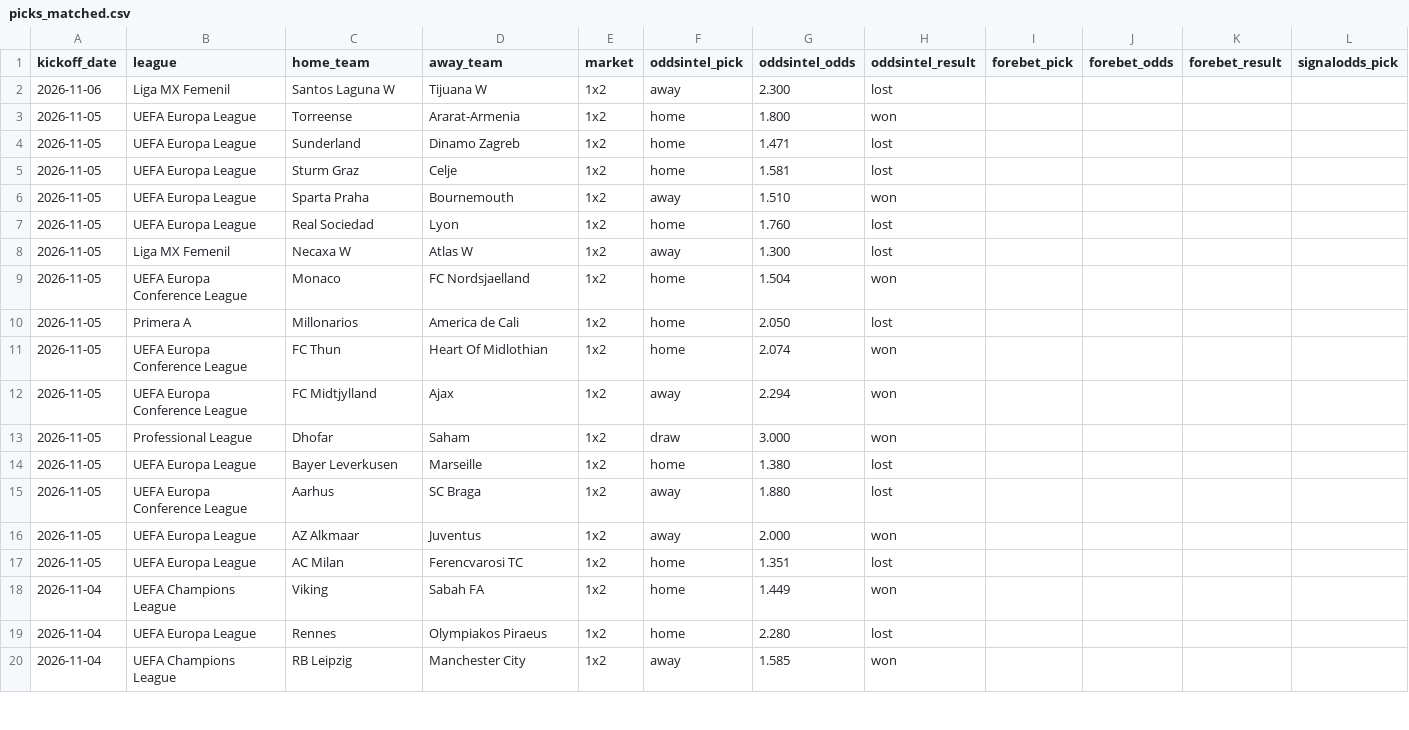
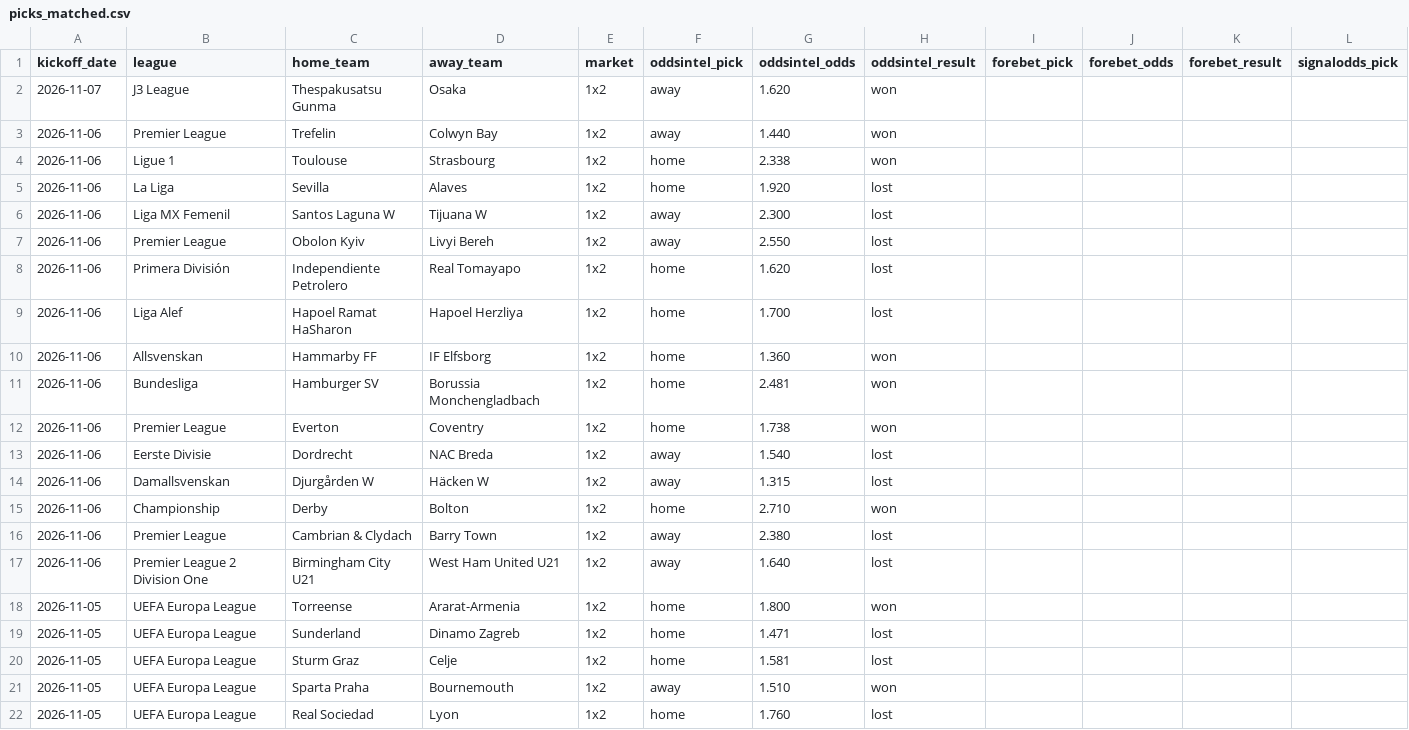
Before and after one commit to msellin/oddsintel-ledger, a CSV file: picks_matched.csv, drawn as a sheet; only a part is shown; the shorter side is filled out with more unchanged rows; rows hold the shown columns only; the diff names each change by its address in the sheet, - before the commit and + after, or states it on an @@ line.

```diff
--- a/picks_matched.csv
+++ b/picks_matched.csv
+row 2: 2026-11-07 | J3 League | Thespakusatsu Gunma | Osaka | 1x2 | away | 1.620 | won
+row 3: 2026-11-06 | Premier League | Trefelin | Colwyn Bay | 1x2 | away | 1.440 | won
+row 4: 2026-11-06 | Ligue 1 | Toulouse | Strasbourg | 1x2 | home | 2.338 | won
+row 5: 2026-11-06 | La Liga | Sevilla | Alaves | 1x2 | home | 1.920 | lost
+row 7: 2026-11-06 | Premier League | Obolon Kyiv | Livyi Bereh | 1x2 | away | 2.550 | lost
+row 8: 2026-11-06 | Primera División | Independiente Petrolero | Real Tomayapo | 1x2 | home | 1.620 | lost
+row 9: 2026-11-06 | Liga Alef | Hapoel Ramat HaSharon | Hapoel Herzliya | 1x2 | home | 1.700 | lost
+row 10: 2026-11-06 | Allsvenskan | Hammarby FF | IF Elfsborg | 1x2 | home | 1.360 | won
+row 11: 2026-11-06 | Bundesliga | Hamburger SV | Borussia Monchengladbach | 1x2 | home | 2.481 | won
+row 12: 2026-11-06 | Premier League | Everton | Coventry | 1x2 | home | 1.738 | won
+row 13: 2026-11-06 | Eerste Divisie | Dordrecht | NAC Breda | 1x2 | away | 1.540 | lost
+row 14: 2026-11-06 | Damallsvenskan | Djurgården W | Häcken W | 1x2 | away | 1.315 | lost
+row 15: 2026-11-06 | Championship | Derby | Bolton | 1x2 | home | 2.710 | won
+row 16: 2026-11-06 | Premier League | Cambrian & Clydach | Barry Town | 1x2 | away | 2.380 | lost
+row 17: 2026-11-06 | Premier League 2 Division One | Birmingham City U21 | West Ham United U21 | 1x2 | away | 1.640 | lost
```
Also changed, not shown: picks_oddsintel.csv, picks_winnerodds.csv, 6 other files.
